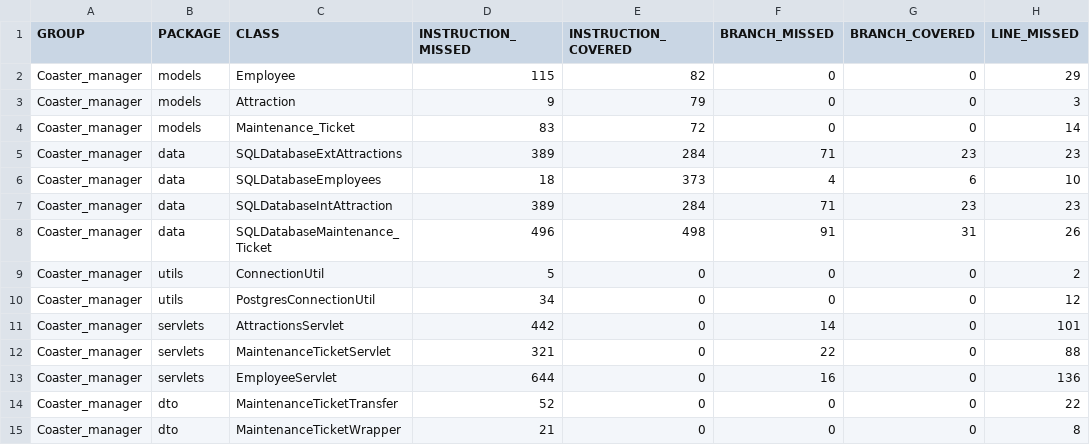
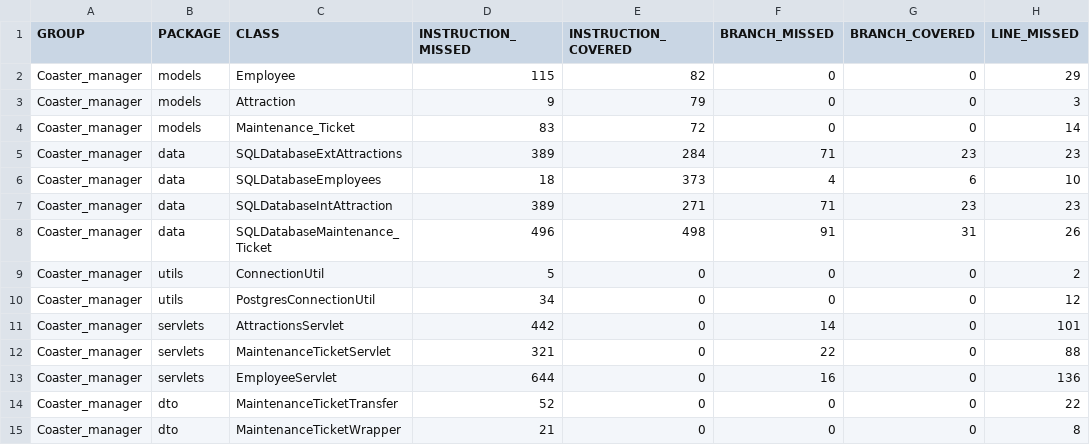
Before and after one commit to dlbroadwa/NewRevatureRepo, a CSV file: Coaster_manager/target/site/jacoco/jacoco.csv, drawn as a sheet; only a part is shown; the diff names each change by its address in the sheet, - before the commit and + after, or states it on an @@ line.

```diff
--- a/Coaster_manager/target/site/jacoco/jacoco.csv
+++ b/Coaster_manager/target/site/jacoco/jacoco.csv
-E7 (INSTRUCTION_COVERED): 284
+E7 (INSTRUCTION_COVERED): 271
```
Also changed, not shown: 24 other files.
